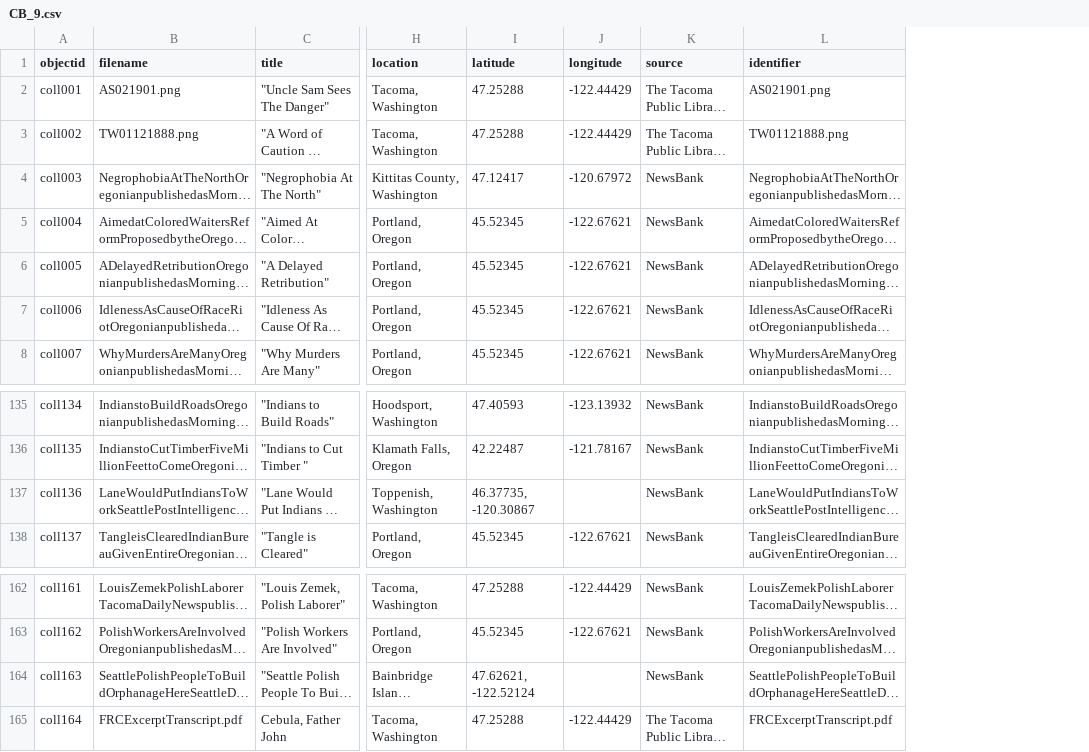
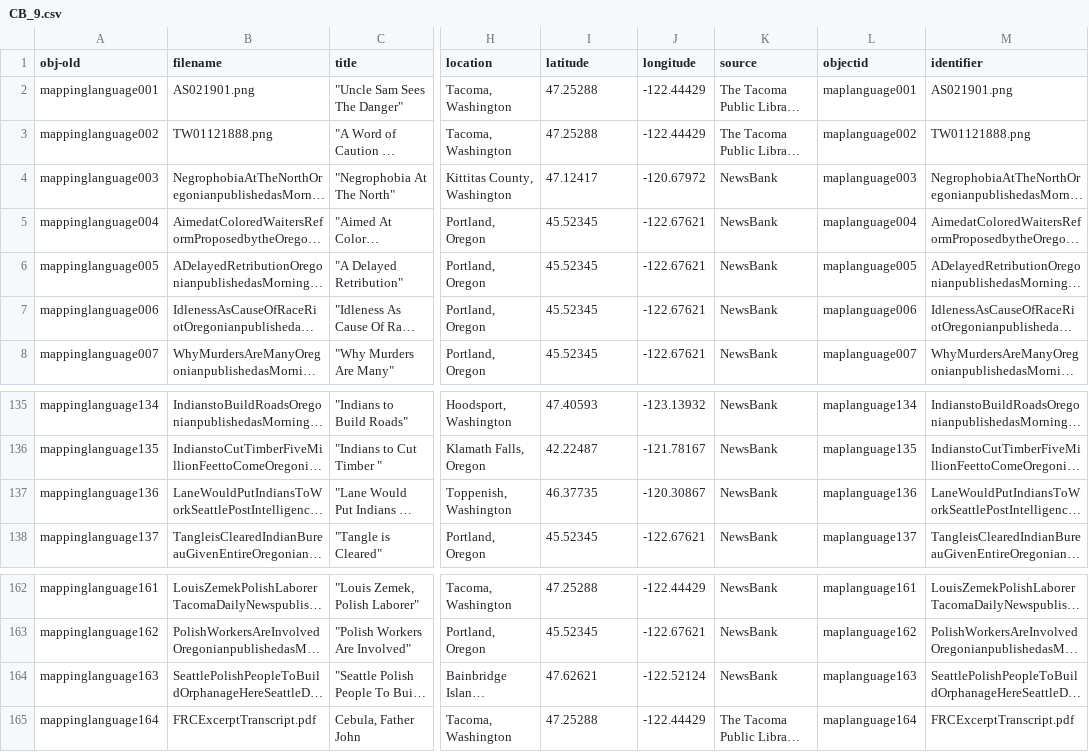
Before and after one commit to aweymo/CS.2, a CSV file: _data/CB_9.csv, drawn as a sheet; only a part is shown, gaps mark what is left out; long unchanged cells end in …; removed rows and columns are numbered as before the commit, all else as after; the diff names each change by its address in the sheet, - before the commit and + after, or states it on an @@ line.

Commit message:
moved objectid into middle of the sheet

```diff
--- a/_data/CB_9.csv
+++ b/_data/CB_9.csv
-column A (objectid), rows 2-8: coll001 | coll002 | coll003 | coll004 | coll005 | coll006 | coll007; rows 135-138: coll134 | coll135 | coll136 | coll137; rows 162-165: coll161 | coll162 | coll163 | coll164
+column A (obj-old), rows 2-8: mappinglanguage001 | mappinglanguage002 | mappinglanguage003 | mappinglanguage004 | mappinglanguage005 | mappinglanguage006 | mappinglanguage007; rows 135-138: mappinglanguage134 | mappinglanguage135 | mappinglanguage136 | mappinglanguage137; rows 162-165: mappinglanguage161 | mappinglanguage162 | mappinglanguage163 | mappinglanguage164
+column L (objectid), rows 2-8: maplanguage001 | maplanguage002 | maplanguage003 | maplanguage004 | maplanguage005 | maplanguage006 | maplanguage007; rows 135-138: maplanguage134 | maplanguage135 | maplanguage136 | maplanguage137; rows 162-165: maplanguage161 | maplanguage162 | maplanguage163 | maplanguage164
-I137 (latitude): 46.37735, -120.30867
+I137 (latitude): 46.37735
-J137 (longitude): (empty)
+J137 (longitude): -120.30867
-I164 (latitude): 47.62621, -122.52124
+I164 (latitude): 47.62621
-J164 (longitude): (empty)
+J164 (longitude): -122.52124
```
Also changed, not shown: 1 other file.
